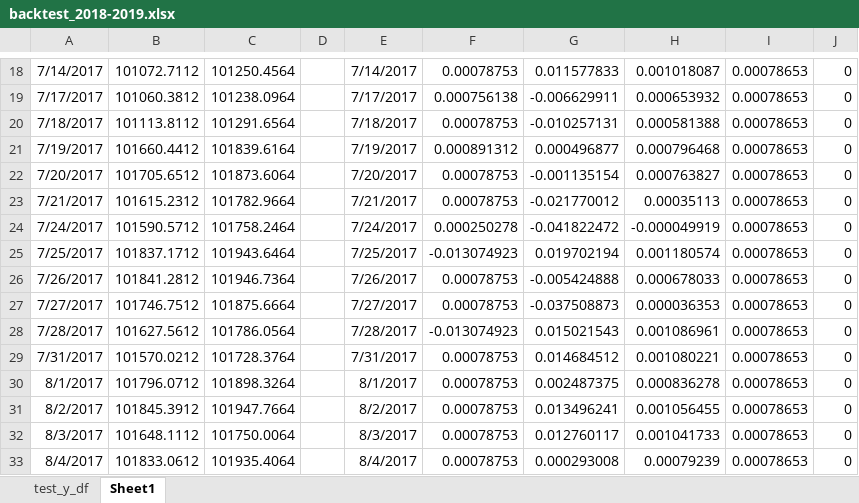
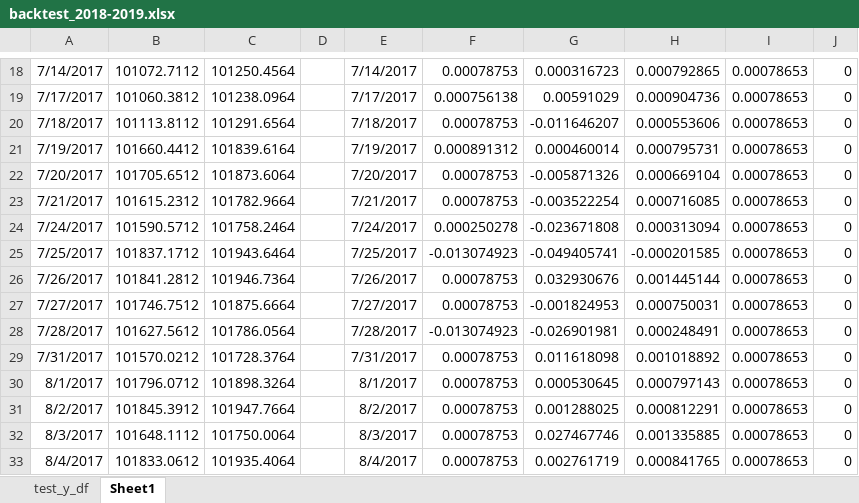
Before and after one commit to chicago-joe/Predicting-SPY-Returns-Using-Social-Market-Analytics, an Excel workbook: Source Code/week 10/backtest_2018-2019.xlsx, sheet Sheet1, drawn as a sheet; only a part is shown, gaps mark what is left out; values as stored, in another font and other column widths than the file's, no borders; charts and pictures not drawn; the diff covers the shown part only; the diff names each change by its address in the sheet, - before the commit and + after, or states it on an @@ line.

```diff
--- a/Source Code/week 10/backtest_2018-2019.xlsx (sheet Sheet1)
+++ b/Source Code/week 10/backtest_2018-2019.xlsx (sheet Sheet1)
-G18: 0.011577833
+G18: 0.000316723
-H18: 0.001018087
+H18: 0.000792865
-G19: -0.006629911
+G19: 0.00591029
-H19: 0.000653932
+H19: 0.000904736
-G20: -0.010257131
+G20: -0.011646207
-H20: 0.000581388
+H20: 0.000553606
-G21: 0.000496877
+G21: 0.000460014
-H21: 0.000796468
+H21: 0.000795731
-G22: -0.001135154
+G22: -0.005871326
-H22: 0.000763827
+H22: 0.000669104
-G23: -0.021770012
+G23: -0.003522254
-H23: 0.00035113
+H23: 0.000716085
-G24: -0.041822472
+G24: -0.023671808
-H24: -0.000049919
+H24: 0.000313094
-G25: 0.019702194
+G25: -0.049405741
-H25: 0.001180574
+H25: -0.000201585
-G26: -0.005424888
+G26: 0.032930676
-H26: 0.000678033
+H26: 0.001445144
-G27: -0.037508873
+G27: -0.001824953
-H27: 0.000036353
+H27: 0.000750031
-G28: 0.015021543
+G28: -0.026901981
-H28: 0.001086961
+H28: 0.000248491
-G29: 0.014684512
+G29: 0.011618098
-H29: 0.001080221
+H29: 0.001018892
-G30: 0.002487375
+G30: 0.000530645
-H30: 0.000836278
+H30: 0.000797143
-G31: 0.013496241
+G31: 0.001288025
-H31: 0.001056455
+H31: 0.000812291
-G32: 0.012760117
+G32: 0.027467746
-H32: 0.001041733
+H32: 0.001335885
-G33: 0.000293008
+G33: 0.002761719
-H33: 0.00079239
+H33: 0.000841765
```
Also changed, not shown: 236 edited cells elsewhere in this sheet, sheet test_y_df, formulas that keep their value, charts or pictures, 2 other files.
